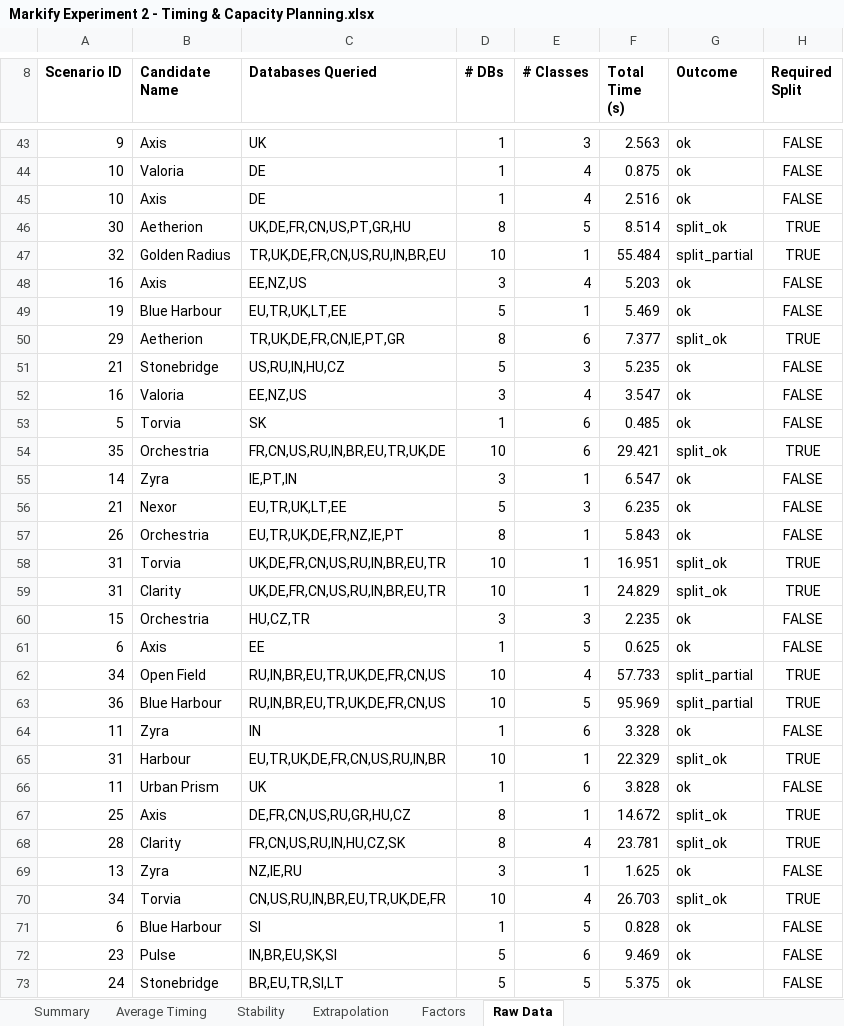
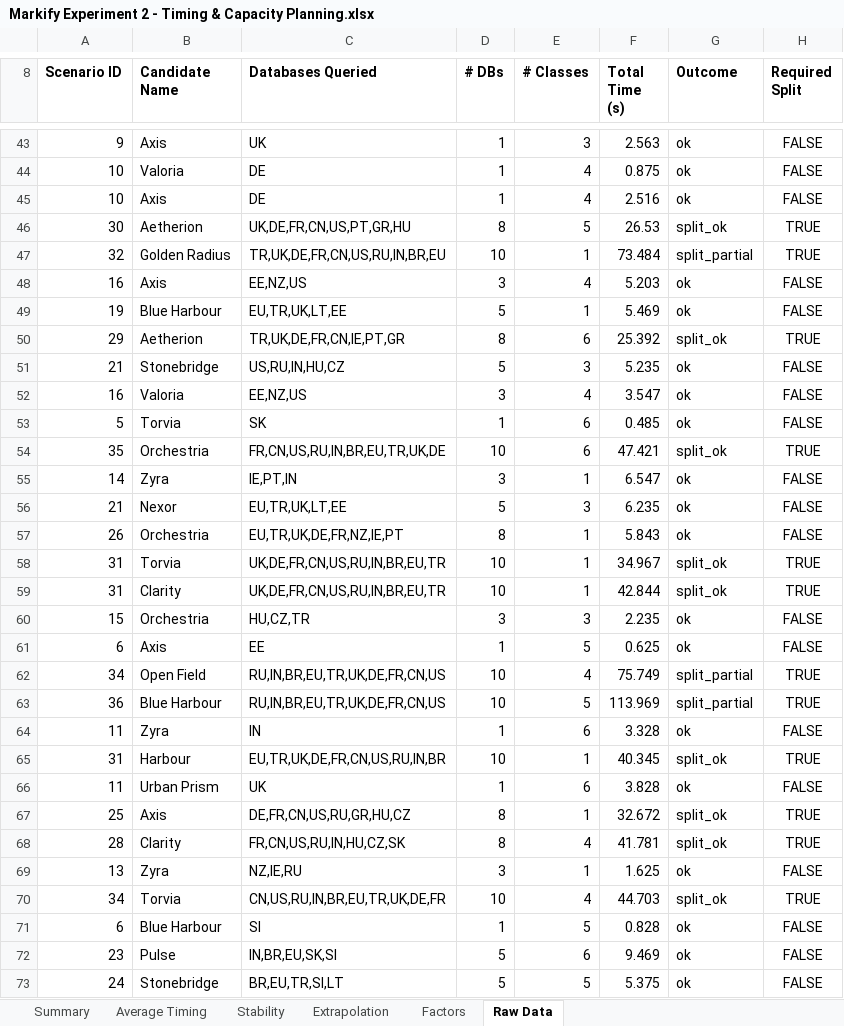
Before and after one commit to olivia0401/markify-exp, an Excel workbook: Results/Markify Experiment 2 - Timing & Capacity Planning.xlsx, sheet Raw Data, drawn as a sheet; only a part is shown, gaps mark what is left out; values as stored, in another font and other column widths than the file's, no borders; the diff covers the shown part only; the diff names each change by its address in the sheet, - before the commit and + after, or states it on an @@ line.

```diff
--- a/Results/Markify Experiment 2 - Timing & Capacity Planning.xlsx (sheet Raw Data)
+++ b/Results/Markify Experiment 2 - Timing & Capacity Planning.xlsx (sheet Raw Data)
-F46 (Total Time (s)): 8.514
+F46 (Total Time (s)): 26.53
-F47 (Total Time (s)): 55.484
+F47 (Total Time (s)): 73.484
-F50 (Total Time (s)): 7.377
+F50 (Total Time (s)): 25.392
-F54 (Total Time (s)): 29.421
+F54 (Total Time (s)): 47.421
-F58 (Total Time (s)): 16.951
+F58 (Total Time (s)): 34.967
-F59 (Total Time (s)): 24.829
+F59 (Total Time (s)): 42.844
-F62 (Total Time (s)): 57.733
+F62 (Total Time (s)): 75.749
-F63 (Total Time (s)): 95.969
+F63 (Total Time (s)): 113.969
-F65 (Total Time (s)): 22.329
+F65 (Total Time (s)): 40.345
-F67 (Total Time (s)): 14.672
+F67 (Total Time (s)): 32.672
-F68 (Total Time (s)): 23.781
+F68 (Total Time (s)): 41.781
-F70 (Total Time (s)): 26.703
+F70 (Total Time (s)): 44.703
```
Also changed, not shown: 106 edited cells elsewhere in this sheet, sheet Extrapolation, sheet Average Timing, sheet Factors, sheet Summary, charts or pictures, 7 other files.
